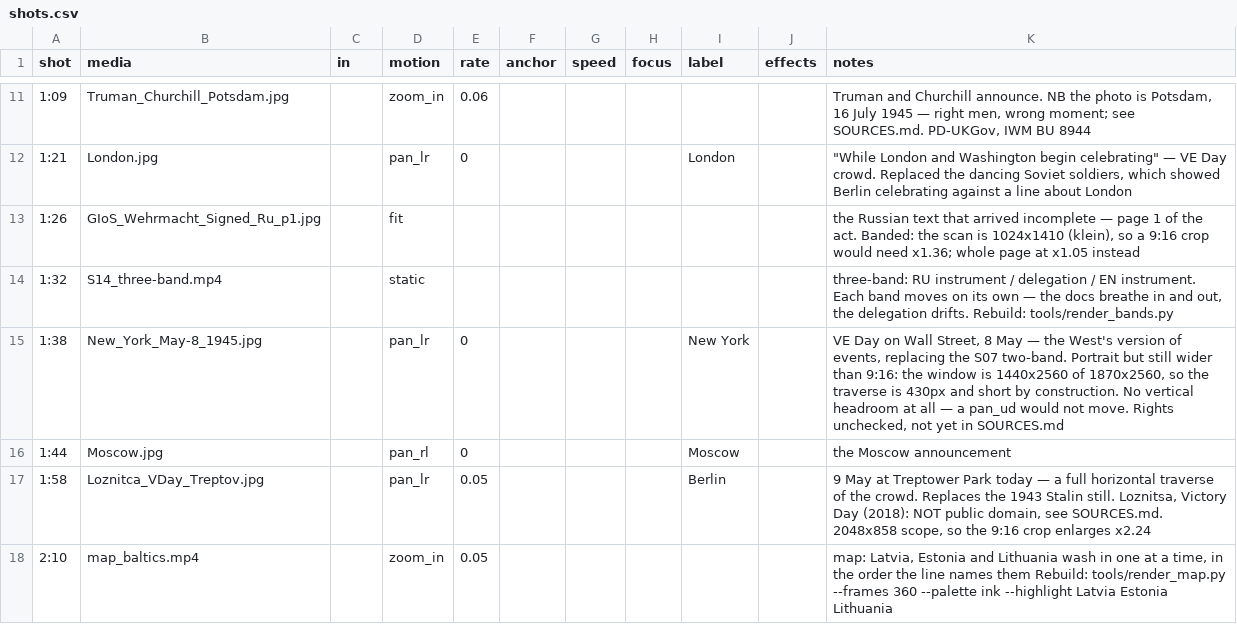
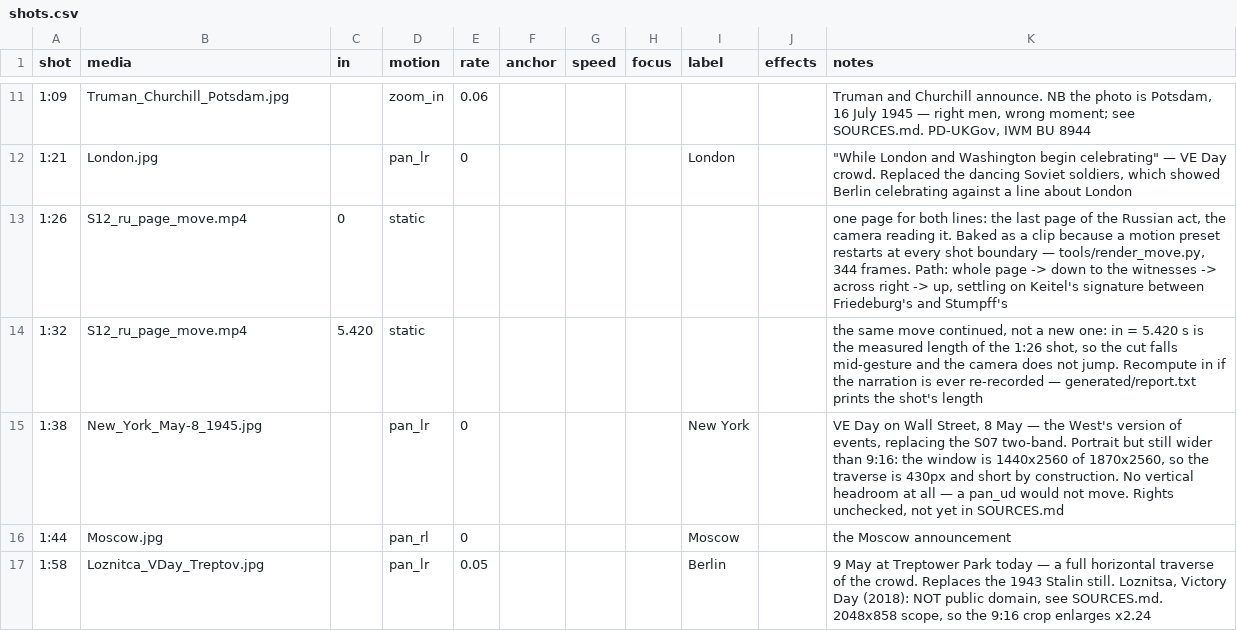
Before and after one commit to aleglutz/MemoActStudio, a CSV file: projects/legends_of_surrender/shots.csv, drawn as a sheet; only a part is shown, gaps mark what is left out; the shorter side is filled out with more unchanged rows.

```diff
--- a/projects/legends_of_surrender/shots.csv
+++ b/projects/legends_of_surrender/shots.csv
@@ -12,4 +12,4 @@ shot,media,in,motion,rate,anchor,speed,focus,label,effects,notes
 1:21,London.jpg,,pan_lr,0,,,,London,,"""While London and Washington begin celebrating"" — VE Day crowd. Replaced the dancing Soviet soldiers, which showed Berlin celebrating against a line about London"
-1:26,GIoS_Wehrmacht_Signed_Ru_p1.jpg,,fit,,,,,,,"the Russian text that arrived incomplete — page 1 of the act. Banded: the scan is 1024x1410 (klein), so a 9:16 crop would need x1.36; whole page at x1.05 instead"
-1:32,S14_three-band.mp4,,static,,,,,,,"three-band: RU instrument / delegation / EN instrument. Each band moves on its own — the docs breathe in and out, the delegation drifts. Rebuild: tools/render_bands.py"
+1:26,S12_ru_page_move.mp4,0,static,,,,,,,"one page for both lines: the last page of the Russian act, the camera reading it. Baked as a clip because a motion preset restarts at every shot boundary — tools/render_move.py, 344 frames. Path: whole page -> down to the witnesses -> across right -> up, settling on Keitel's signature between Friedeburg's and Stumpff's"
+1:32,S12_ru_page_move.mp4,5.420,static,,,,,,,"the same move continued, not a new one: in = 5.420 s is the measured length of the 1:26 shot, so the cut falls mid-gesture and the camera does not jump. Recompute in if the narration is ever re-recorded — generated/report.txt prints the shot's length"
 1:38,New_York_May-8_1945.jpg,,pan_lr,0,,,,New York,,"VE Day on Wall Street, 8 May — the West's version of events, replacing the S07 two-band. Portrait but still wider than 9:16: the window is 1440x2560 of 1870x2560, so the traverse is 430px and short by construction. No vertical headroom at all — a pan_ud would not move. Rights unchecked, not yet in SOURCES.md"
```
